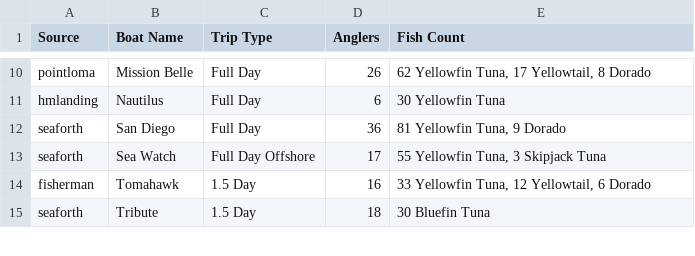
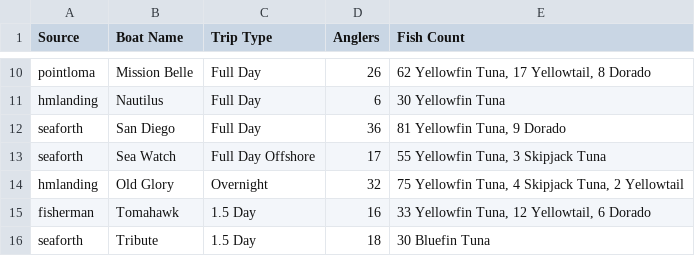
Before and after one commit to hdehaini/Fishing_Reports, a CSV file: database/sorted_fishing_reports.csv, drawn as a sheet; only a part is shown, gaps mark what is left out; the diff names each change by its address in the sheet, - before the commit and + after, or states it on an @@ line.

```diff
--- a/database/sorted_fishing_reports.csv
+++ b/database/sorted_fishing_reports.csv
+row 14: hmlanding | Old Glory | Overnight | 32 | 75 Yellowfin Tuna, 4 Skipjack Tuna, 2 Yellowtail
```
Also changed, not shown: database/reports_history.csv, 1 other file.
